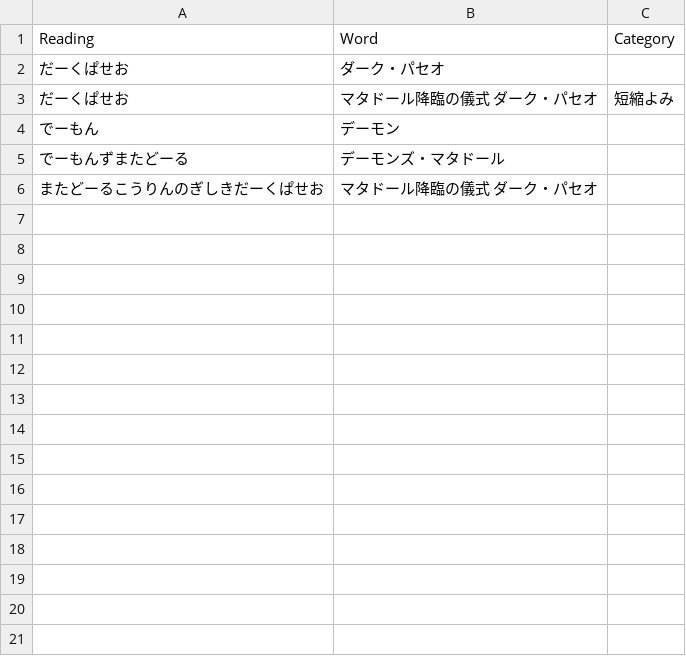
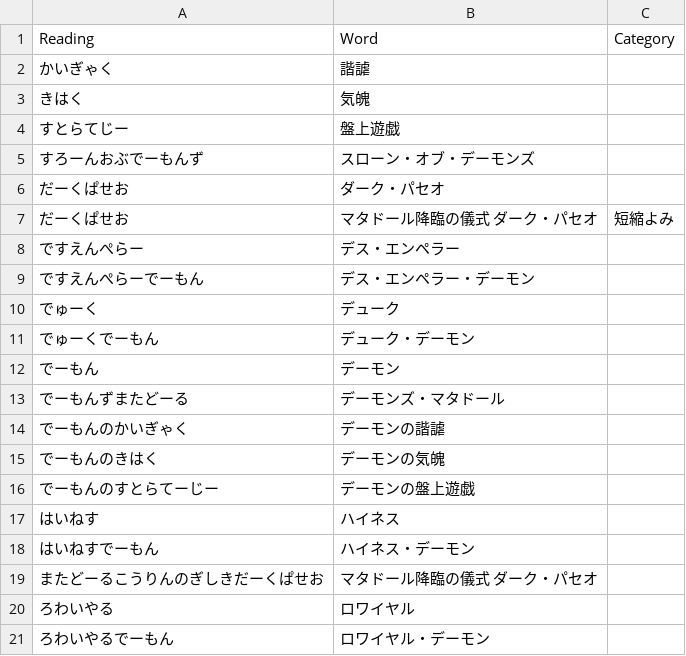
Before and after one commit to Lhaplus-K/yu-gi-oh-ocg-dictionary, a CSV file: in/デーモン.csv, drawn as a sheet; the diff names each change by its address in the sheet, - before the commit and + after, or states it on an @@ line.

```diff
--- a/in/デーモン.csv
+++ b/in/デーモン.csv
+row 2: かいぎゃく | 諧謔
+row 3: きはく | 気魄
+row 4: すとらてじー | 盤上遊戯
+row 5: すろーんおぶでーもんず | スローン・オブ・デーモンズ
+row 8: ですえんぺらー | デス・エンペラー
+row 9: ですえんぺらーでーもん | デス・エンペラー・デーモン
+row 10: でゅーく | デューク
+row 11: でゅーくでーもん | デューク・デーモン
+row 14: でーもんのかいぎゃく | デーモンの諧謔
+row 15: でーもんのきはく | デーモンの気魄
+row 16: でーもんのすとらてーじー | デーモンの盤上遊戯
+row 17: はいねす | ハイネス
+row 18: はいねすでーもん | ハイネス・デーモン
+row 20: ろわいやる | ロワイヤル
+row 21: ろわいやるでーもん | ロワイヤル・デーモン
```
Also changed, not shown: in/WPP6.csv, in/yugioh-dic.csv, 9 other files.
